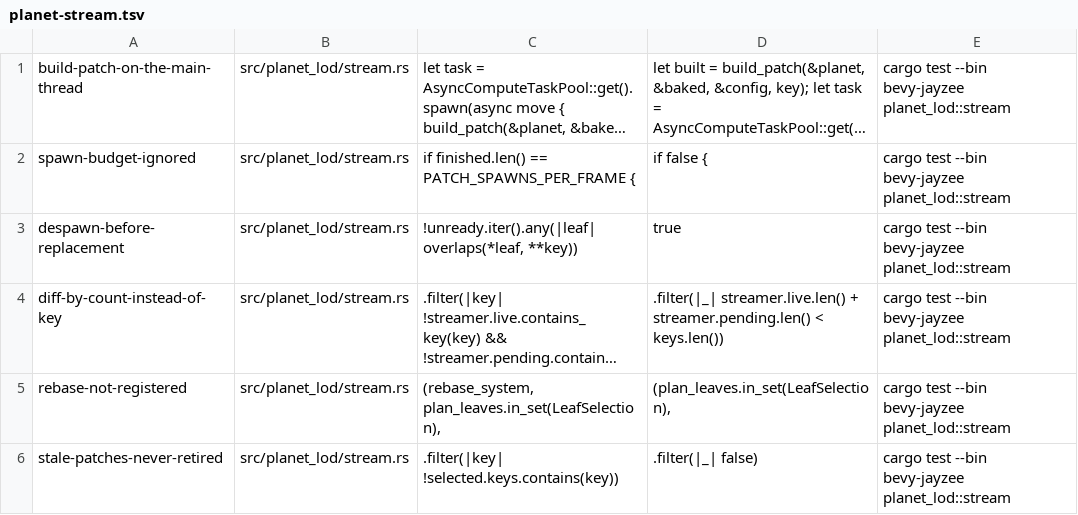
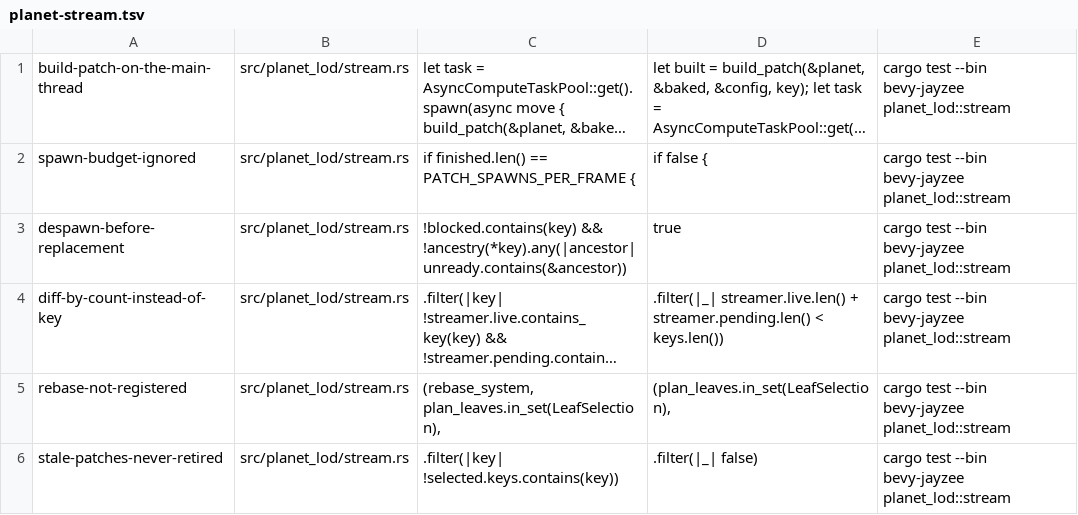
Before and after one commit to AnEntrypoint/bevy, a TSV file: scripts/mutants/planet-stream.tsv, drawn as a sheet; long unchanged cells end in …; the diff names each change by its address in the sheet, - before the commit and + after, or states it on an @@ line.

Commit message:
Find the patches a retirement blocks with an ancestor walk instead of a scan of the unready leaves (planet parity stage 5)

```diff
--- a/scripts/mutants/planet-stream.tsv
+++ b/scripts/mutants/planet-stream.tsv
-C3: !unready.iter().any(|leaf| overlaps(*leaf, **key))
+C3: !blocked.contains(key) && !ancestry(*key).any(|ancestor| unready.contains(&ancestor))
```
Also changed, not shown: 1 other file.
